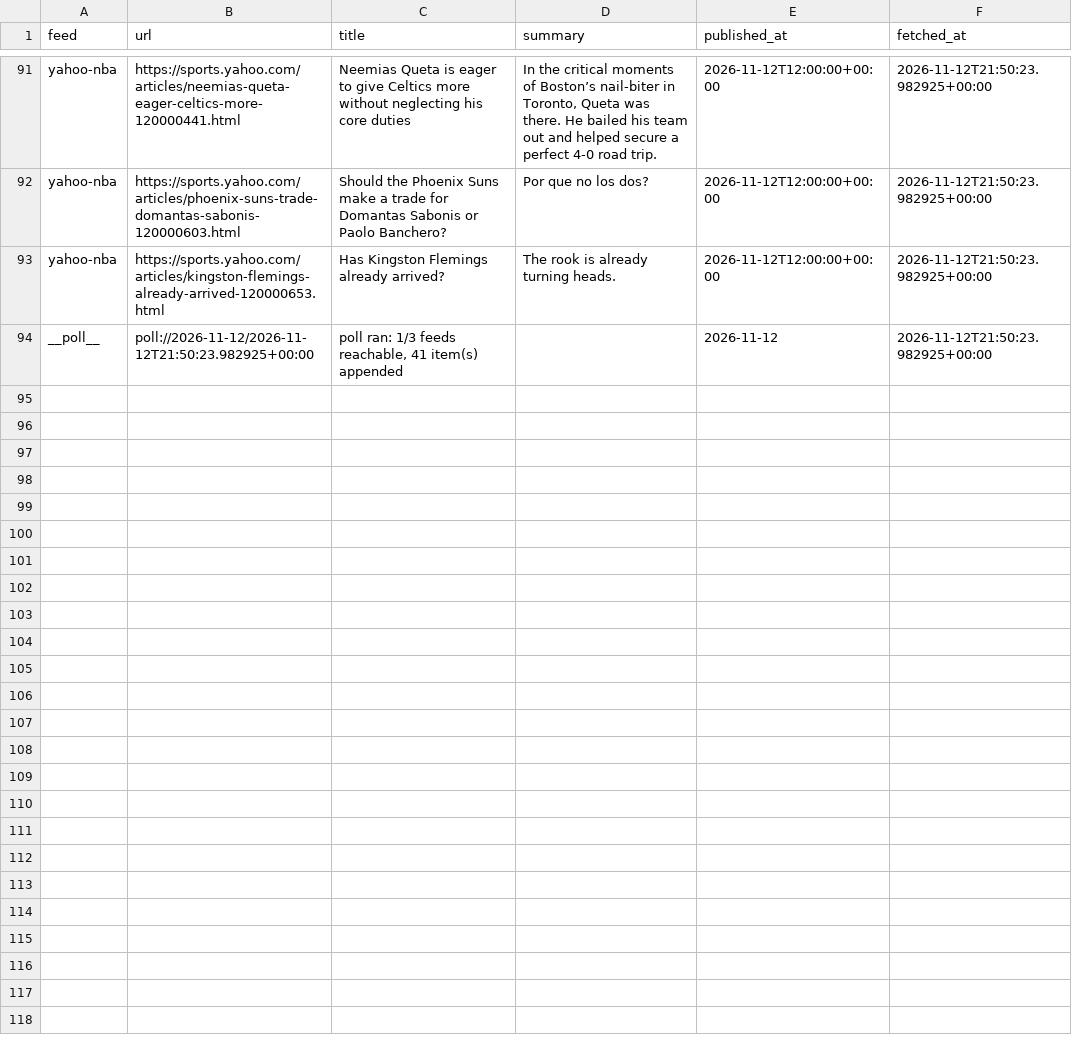
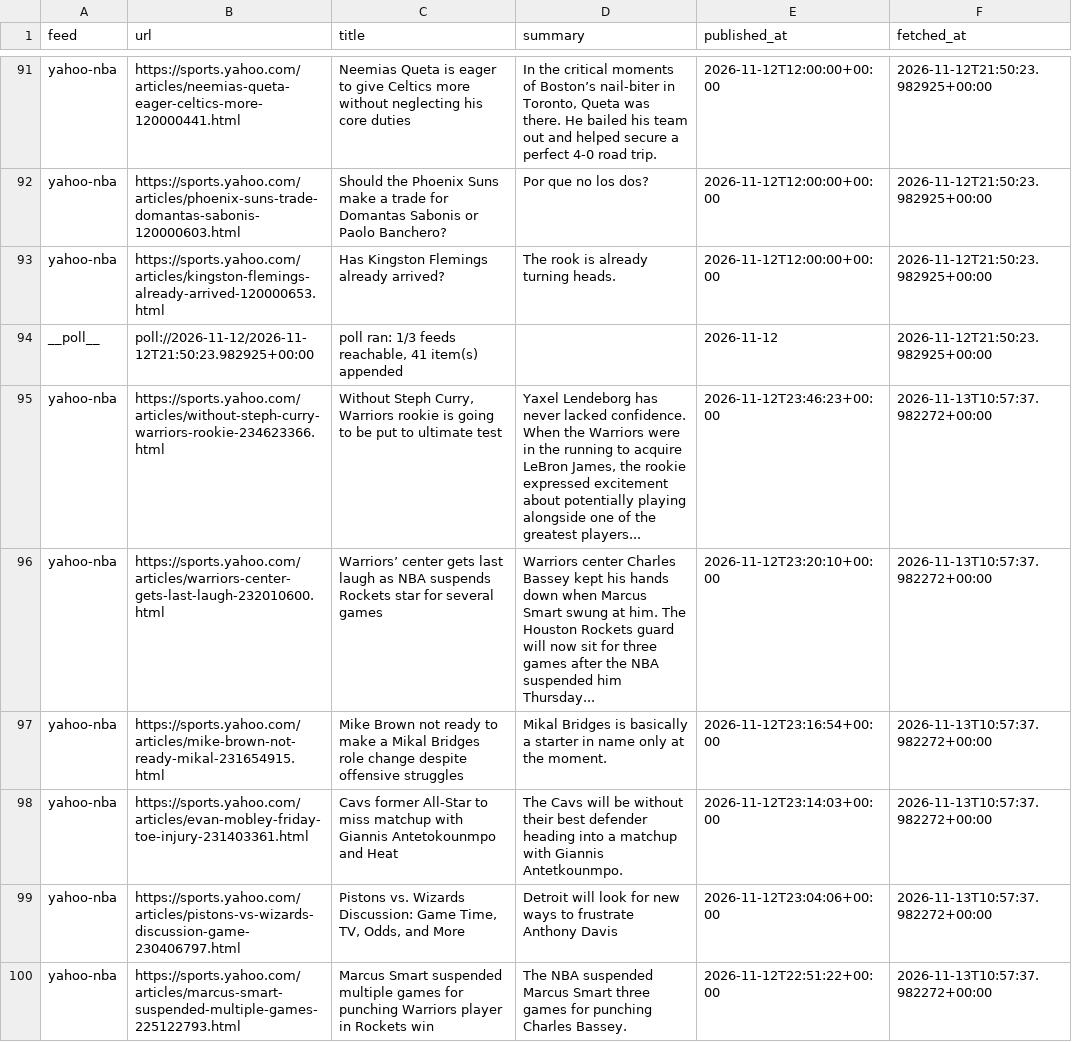
Before and after one commit to calvingtf/Mico-NBA, a CSV file: archive/rss/2026-11-12.csv, drawn as a sheet; only a part is shown, gaps mark what is left out; the diff covers the shown part only; the diff names each change by its address in the sheet, - before the commit and + after, or states it on an @@ line.

```diff
--- a/archive/rss/2026-11-12.csv
+++ b/archive/rss/2026-11-12.csv
+row 95: yahoo-nba | https://sports.yahoo.com/articles/without-steph-curry-warriors-rookie-234623366.html | Without Steph Curry, Warriors rookie is going to be put to ultimate test | Yaxel Lendeborg has never lacked confidence. When the Warriors were in the running to acquire LeBron James, the rookie expressed excitement about potentially playing alongside one of the greatest players... | 2026-11-12T23:46:23+00:00 | 2026-11-13T10:57:37.982272+00:00
+row 96: yahoo-nba | https://sports.yahoo.com/articles/warriors-center-gets-last-laugh-232010600.html | Warriors’ center gets last laugh as NBA suspends Rockets star for several games | Warriors center Charles Bassey kept his hands down when Marcus Smart swung at him. The Houston Rockets guard will now sit for three games after the NBA suspended him Thursday... | 2026-11-12T23:20:10+00:00 | 2026-11-13T10:57:37.982272+00:00
+row 97: yahoo-nba | https://sports.yahoo.com/articles/mike-brown-not-ready-mikal-231654915.html | Mike Brown not ready to make a Mikal Bridges role change despite offensive struggles | Mikal Bridges is basically a starter in name only at the moment. | 2026-11-12T23:16:54+00:00 | 2026-11-13T10:57:37.982272+00:00
+row 98: yahoo-nba | https://sports.yahoo.com/articles/evan-mobley-friday-toe-injury-231403361.html | Cavs former All-Star to miss matchup with Giannis Antetokounmpo and Heat | The Cavs will be without their best defender heading into a matchup with Giannis Antetkounmpo. | 2026-11-12T23:14:03+00:00 | 2026-11-13T10:57:37.982272+00:00
+row 99: yahoo-nba | https://sports.yahoo.com/articles/pistons-vs-wizards-discussion-game-230406797.html | Pistons vs. Wizards Discussion: Game Time, TV, Odds, and More | Detroit will look for new ways to frustrate Anthony Davis | 2026-11-12T23:04:06+00:00 | 2026-11-13T10:57:37.982272+00:00
+row 100: yahoo-nba | https://sports.yahoo.com/articles/marcus-smart-suspended-multiple-games-225122793.html | Marcus Smart suspended multiple games for punching Warriors player in Rockets win | The NBA suspended Marcus Smart three games for punching Charles Bassey. | 2026-11-12T22:51:22+00:00 | 2026-11-13T10:57:37.982272+00:00
```
Also changed, not shown: 6 added rows elsewhere in this file, 1 other file.
